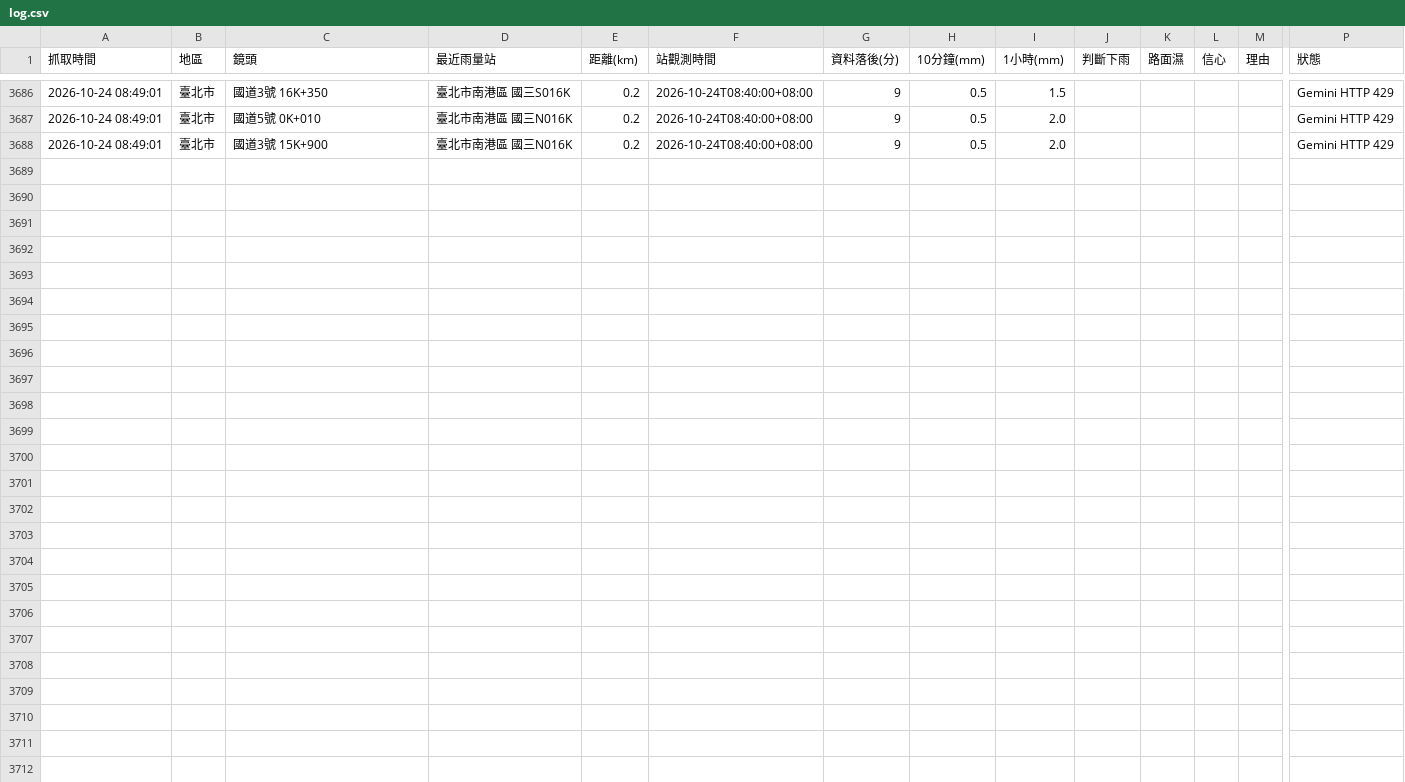
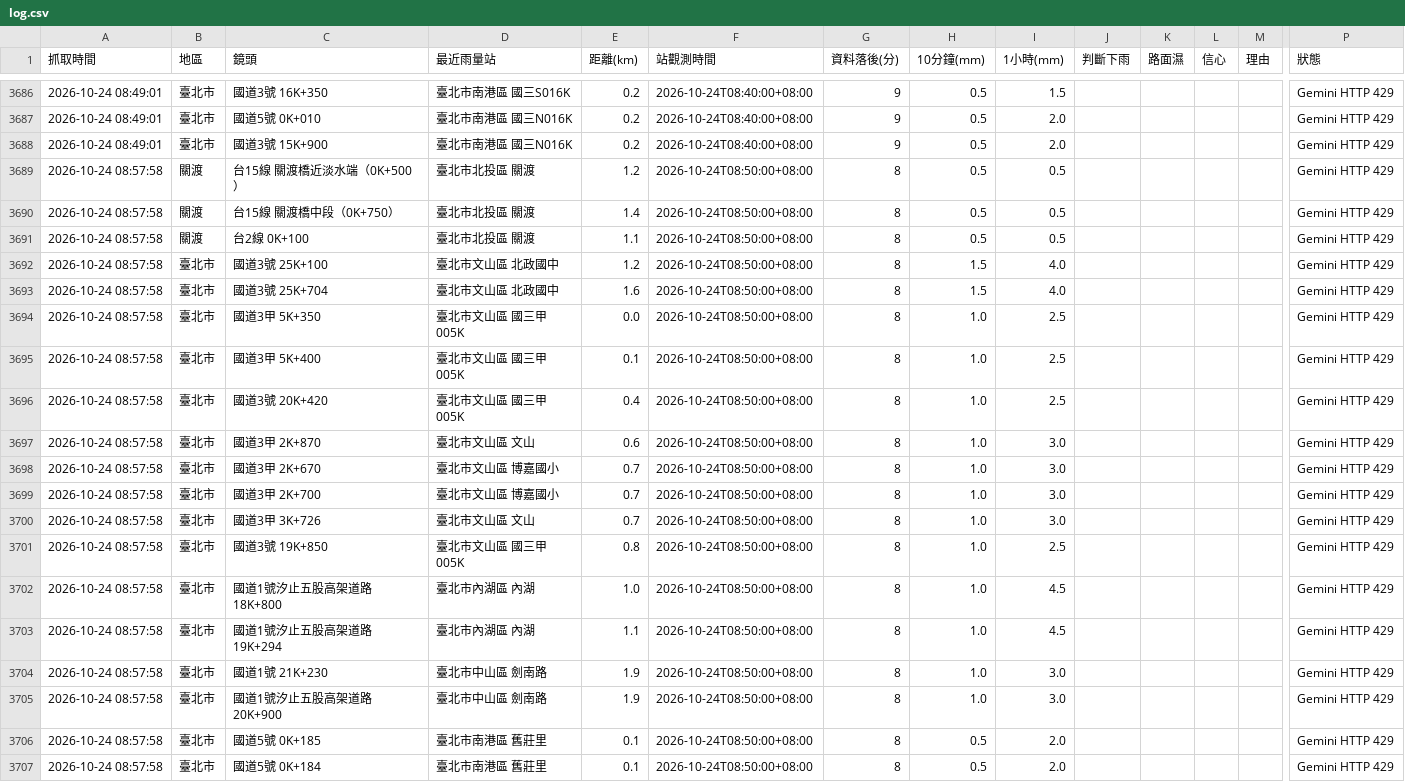
Before and after one commit to bigtime0426/rain-monitor, a CSV file: log.csv, drawn as a sheet; only a part is shown, gaps mark what is left out; rows hold the shown columns only; the diff names each change by its address in the sheet, - before the commit and + after, or states it on an @@ line.

```diff
--- a/log.csv
+++ b/log.csv
+row 3689: 2026-10-24 08:57:58 | 關渡 | 台15線 關渡橋近淡水端（0K+500） | 臺北市北投區 關渡 | 1.2 | 2026-10-24T08:50:00+08:00 | 8 | 0.5 | 0.5 |  |  |  |  | Gemini HTTP 429
+row 3690: 2026-10-24 08:57:58 | 關渡 | 台15線 關渡橋中段（0K+750） | 臺北市北投區 關渡 | 1.4 | 2026-10-24T08:50:00+08:00 | 8 | 0.5 | 0.5 |  |  |  |  | Gemini HTTP 429
+row 3691: 2026-10-24 08:57:58 | 關渡 | 台2線 0K+100 | 臺北市北投區 關渡 | 1.1 | 2026-10-24T08:50:00+08:00 | 8 | 0.5 | 0.5 |  |  |  |  | Gemini HTTP 429
+row 3692: 2026-10-24 08:57:58 | 臺北市 | 國道3號 25K+100 | 臺北市文山區 北政國中 | 1.2 | 2026-10-24T08:50:00+08:00 | 8 | 1.5 | 4.0 |  |  |  |  | Gemini HTTP 429
+row 3693: 2026-10-24 08:57:58 | 臺北市 | 國道3號 25K+704 | 臺北市文山區 北政國中 | 1.6 | 2026-10-24T08:50:00+08:00 | 8 | 1.5 | 4.0 |  |  |  |  | Gemini HTTP 429
+row 3694: 2026-10-24 08:57:58 | 臺北市 | 國道3甲 5K+350 | 臺北市文山區 國三甲005K | 0.0 | 2026-10-24T08:50:00+08:00 | 8 | 1.0 | 2.5 |  |  |  |  | Gemini HTTP 429
+row 3695: 2026-10-24 08:57:58 | 臺北市 | 國道3甲 5K+400 | 臺北市文山區 國三甲005K | 0.1 | 2026-10-24T08:50:00+08:00 | 8 | 1.0 | 2.5 |  |  |  |  | Gemini HTTP 429
+row 3696: 2026-10-24 08:57:58 | 臺北市 | 國道3號 20K+420 | 臺北市文山區 國三甲005K | 0.4 | 2026-10-24T08:50:00+08:00 | 8 | 1.0 | 2.5 |  |  |  |  | Gemini HTTP 429
+row 3697: 2026-10-24 08:57:58 | 臺北市 | 國道3甲 2K+870 | 臺北市文山區 文山 | 0.6 | 2026-10-24T08:50:00+08:00 | 8 | 1.0 | 3.0 |  |  |  |  | Gemini HTTP 429
+row 3698: 2026-10-24 08:57:58 | 臺北市 | 國道3甲 2K+670 | 臺北市文山區 博嘉國小 | 0.7 | 2026-10-24T08:50:00+08:00 | 8 | 1.0 | 3.0 |  |  |  |  | Gemini HTTP 429
+row 3699: 2026-10-24 08:57:58 | 臺北市 | 國道3甲 2K+700 | 臺北市文山區 博嘉國小 | 0.7 | 2026-10-24T08:50:00+08:00 | 8 | 1.0 | 3.0 |  |  |  |  | Gemini HTTP 429
+row 3700: 2026-10-24 08:57:58 | 臺北市 | 國道3甲 3K+726 | 臺北市文山區 文山 | 0.7 | 2026-10-24T08:50:00+08:00 | 8 | 1.0 | 3.0 |  |  |  |  | Gemini HTTP 429
+row 3701: 2026-10-24 08:57:58 | 臺北市 | 國道3號 19K+850 | 臺北市文山區 國三甲005K | 0.8 | 2026-10-24T08:50:00+08:00 | 8 | 1.0 | 2.5 |  |  |  |  | Gemini HTTP 429
+row 3702: 2026-10-24 08:57:58 | 臺北市 | 國道1號汐止五股高架道路 18K+800 | 臺北市內湖區 內湖 | 1.0 | 2026-10-24T08:50:00+08:00 | 8 | 1.0 | 4.5 |  |  |  |  | Gemini HTTP 429
+row 3703: 2026-10-24 08:57:58 | 臺北市 | 國道1號汐止五股高架道路 19K+294 | 臺北市內湖區 內湖 | 1.1 | 2026-10-24T08:50:00+08:00 | 8 | 1.0 | 4.5 |  |  |  |  | Gemini HTTP 429
+row 3704: 2026-10-24 08:57:58 | 臺北市 | 國道1號 21K+230 | 臺北市中山區 劍南路 | 1.9 | 2026-10-24T08:50:00+08:00 | 8 | 1.0 | 3.0 |  |  |  |  | Gemini HTTP 429
+row 3705: 2026-10-24 08:57:58 | 臺北市 | 國道1號汐止五股高架道路 20K+900 | 臺北市中山區 劍南路 | 1.9 | 2026-10-24T08:50:00+08:00 | 8 | 1.0 | 3.0 |  |  |  |  | Gemini HTTP 429
+row 3706: 2026-10-24 08:57:58 | 臺北市 | 國道5號 0K+185 | 臺北市南港區 舊莊里 | 0.1 | 2026-10-24T08:50:00+08:00 | 8 | 0.5 | 2.0 |  |  |  |  | Gemini HTTP 429
+row 3707: 2026-10-24 08:57:58 | 臺北市 | 國道5號 0K+184 | 臺北市南港區 舊莊里 | 0.1 | 2026-10-24T08:50:00+08:00 | 8 | 0.5 | 2.0 |  |  |  |  | Gemini HTTP 429
```
Also changed, not shown: 2 other files.
